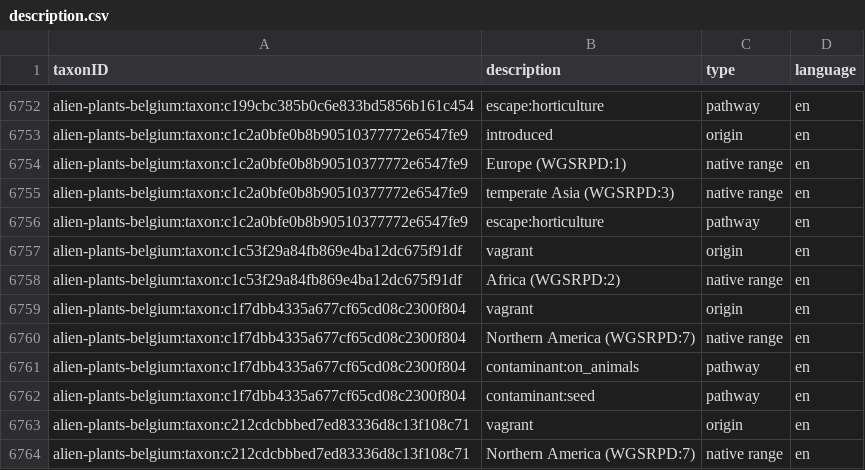
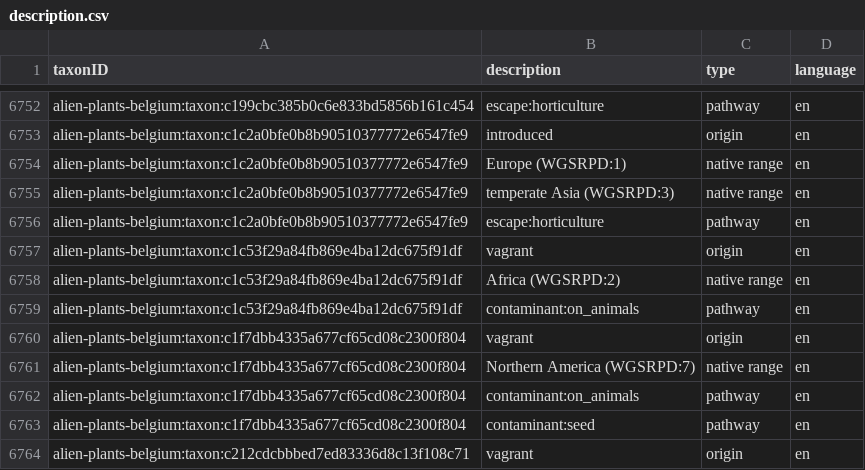
Before and after one commit to trias-project/alien-plants-belgium, a CSV file: data/processed/description.csv, drawn as a sheet; only a part is shown, gaps mark what is left out; the shorter side is filled out with more unchanged rows; the diff names each change by its address in the sheet, - before the commit and + after, or states it on an @@ line.

Commit message:
Remove informarmation from `establishmentMeans`to `pathway
All information on introduction pathways was removed from `establishmentMeans`. This DwC term now only contains the information `introduced`

```diff
--- a/data/processed/description.csv
+++ b/data/processed/description.csv
+row 6759: alien-plants-belgium:taxon:c1c53f29a84fb869e4ba12dc675f91df | contaminant:on_animals | pathway | en
```
Also changed, not shown: 2 other files.
